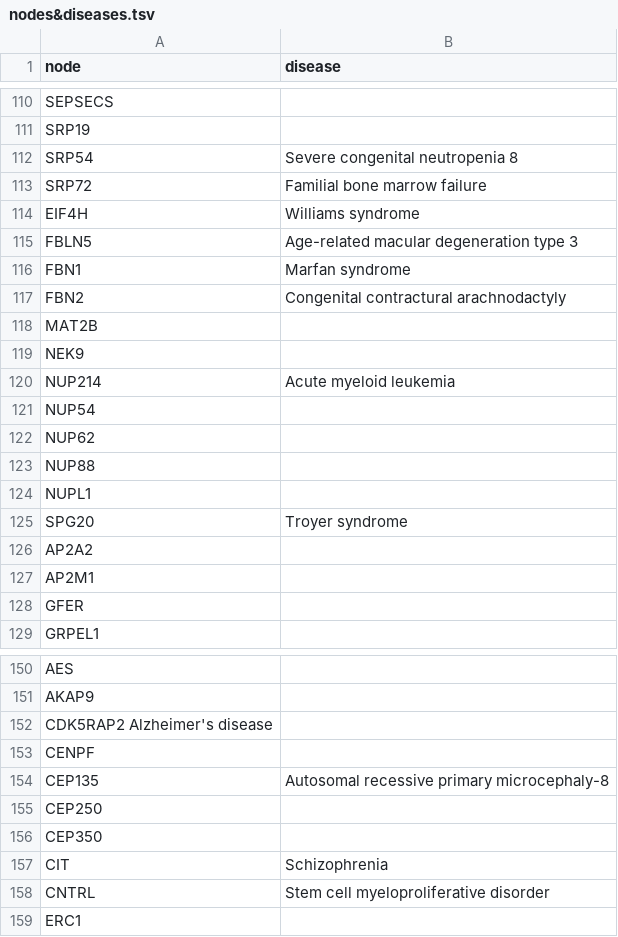
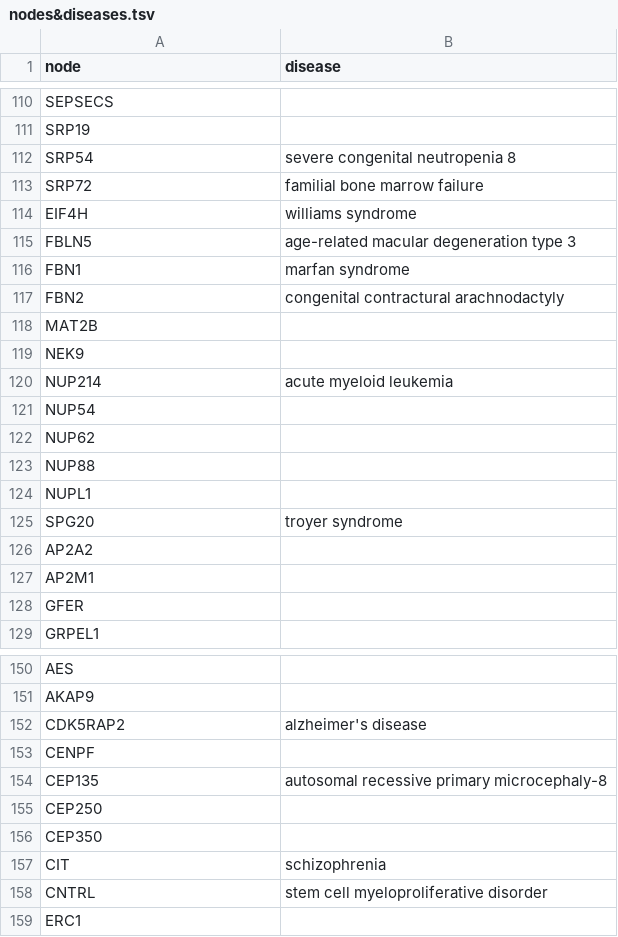
Before and after one commit to Ines-Diaz/project_template, a TSV file: code/data/nodes&diseases.tsv, drawn as a sheet; only a part is shown, gaps mark what is left out; the diff covers the shown part only.

```diff
--- a/code/data/nodes&diseases.tsv
+++ b/code/data/nodes&diseases.tsv
@@ -111,11 +111,11 @@ SEPSECS
 SRP19	
-SRP54	Severe congenital neutropenia 8
-SRP72	Familial bone marrow failure
-EIF4H	Williams syndrome
-FBLN5	Age-related macular degeneration type 3
-FBN1	Marfan syndrome
-FBN2	Congenital contractural arachnodactyly
+SRP54	severe congenital neutropenia 8
+SRP72	familial bone marrow failure
+EIF4H	williams syndrome
+FBLN5	age-related macular degeneration type 3
+FBN1	marfan syndrome
+FBN2	congenital contractural arachnodactyly
 MAT2B	
 NEK9	
-NUP214	Acute myeloid leukemia
+NUP214	acute myeloid leukemia
 NUP54	
@@ -124,3 +124,3 @@ NUP88
 NUPL1	
-SPG20	Troyer syndrome
+SPG20	troyer syndrome
 AP2A2	
@@ -151,9 +151,9 @@ AES
 AKAP9	
-CDK5RAP2 Alzheimer's disease
+CDK5RAP2	alzheimer's disease
 CENPF	
-CEP135	Autosomal recessive primary microcephaly-8
+CEP135	autosomal recessive primary microcephaly-8
 CEP250	
 CEP350	
-CIT	Schizophrenia
-CNTRL	Stem cell myeloproliferative disorder
+CIT	schizophrenia
+CNTRL	stem cell myeloproliferative disorder
 ERC1	
```
Also changed, not shown: 19 edited cells elsewhere in this file.
